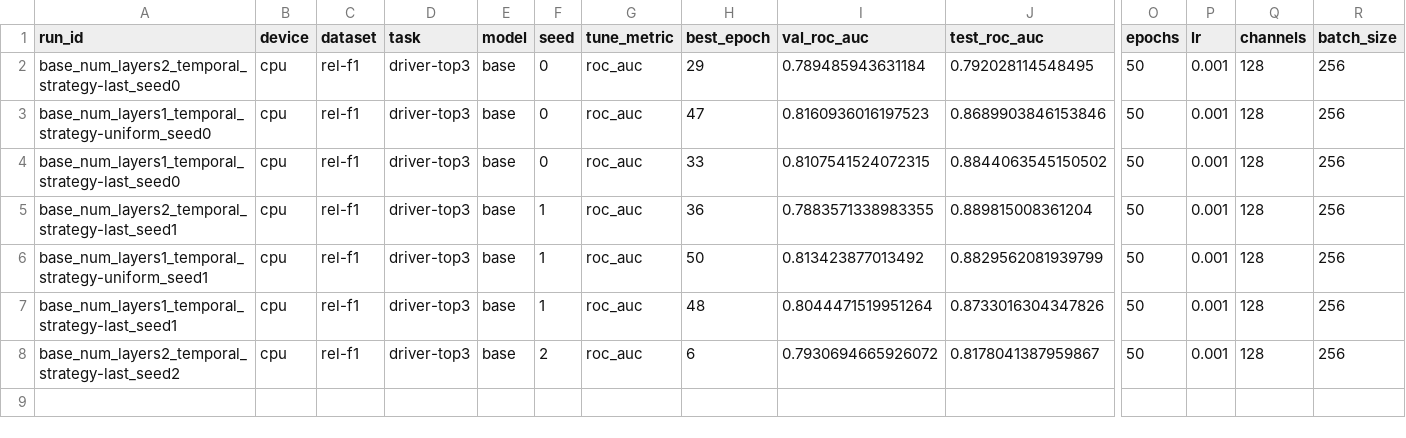
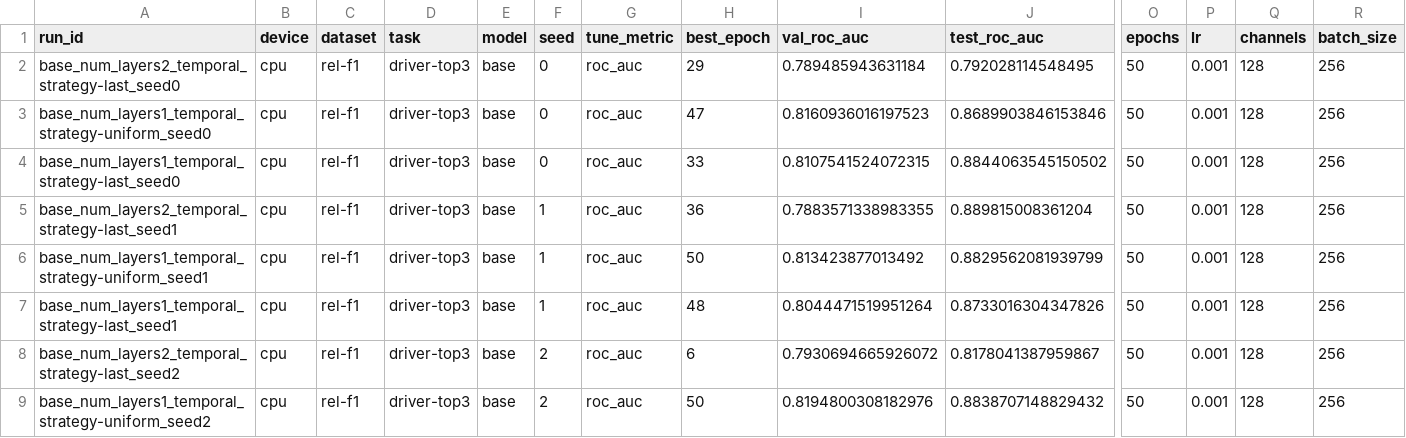
Before and after one commit to HARSHALK2598/cs224w-structural-optimizer, a CSV file: experiments/results/sweeps/tuned_base_driver-top3/results.csv, drawn as a sheet; only a part is shown, gaps mark what is left out; rows hold the shown columns only; the diff names each change by its address in the sheet, - before the commit and + after, or states it on an @@ line.

```diff
--- a/experiments/results/sweeps/tuned_base_driver-top3/results.csv
+++ b/experiments/results/sweeps/tuned_base_driver-top3/results.csv
+row 9: base_num_layers1_temporal_strategy-uniform_seed2 | cpu | rel-f1 | driver-top3 | base | 2 | roc_auc | 50 | 0.8194800308182976 | 0.8838707148829432 | 50 | 0.001 | 128 | 256
```
Also changed, not shown: 2 other files.
